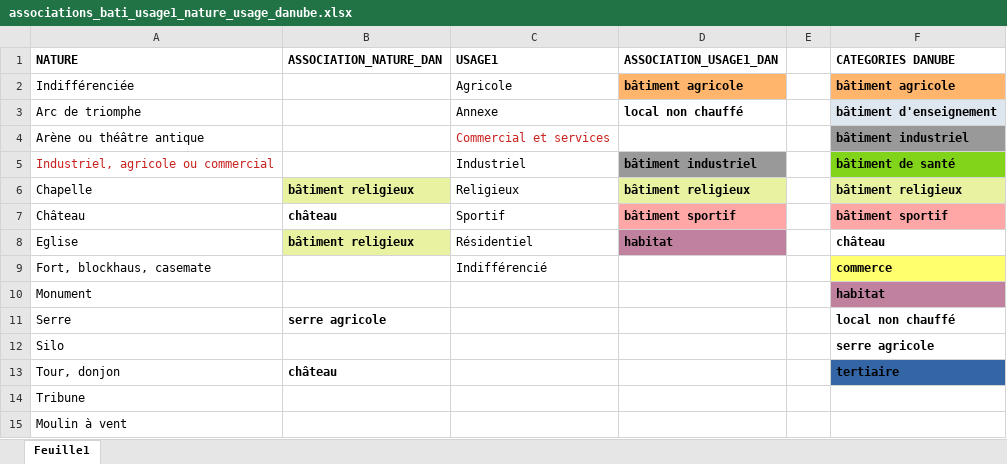
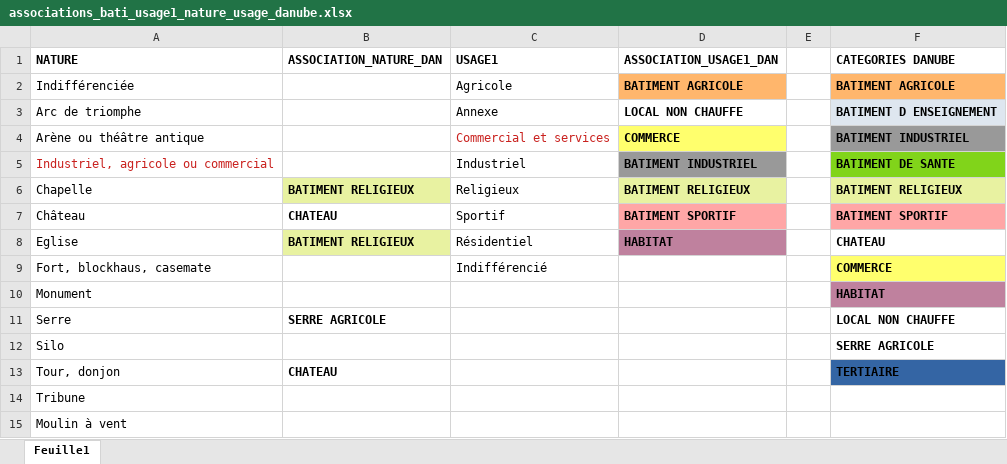
Before and after one commit to DanubeDatabase/Danube_Tool, an Excel workbook: DANUBE_preprocessing_tools/category_mapping/map_reference/associations_bati_usage1_nature_usage_danube.xlsx, sheet Feuille1, drawn as a sheet; values as stored, in another font and other column widths than the file's, no borders; the diff names each change by its address in the sheet, - before the commit and + after, or states it on an @@ line.

Commit message:
Change usage format to the same in Danube (capital letters without accent). Consider 'Commercial et services' == commerce, before it was equal to nan.

```diff
--- a/DANUBE_preprocessing_tools/category_mapping/map_reference/associations_bati_usage1_nature_usage_danube.xlsx (sheet Feuille1)
+++ b/DANUBE_preprocessing_tools/category_mapping/map_reference/associations_bati_usage1_nature_usage_danube.xlsx (sheet Feuille1)
-D2 (ASSOCIATION_USAGE1_DAN): bâtiment agricole
+D2 (ASSOCIATION_USAGE1_DAN): BATIMENT AGRICOLE
-F2 (CATEGORIES DANUBE): bâtiment agricole
+F2 (CATEGORIES DANUBE): BATIMENT AGRICOLE
-D3 (ASSOCIATION_USAGE1_DAN): local non chauffé
+D3 (ASSOCIATION_USAGE1_DAN): LOCAL NON CHAUFFE
-F3 (CATEGORIES DANUBE): bâtiment d'enseignement
+F3 (CATEGORIES DANUBE): BATIMENT D ENSEIGNEMENT
-D4 (ASSOCIATION_USAGE1_DAN): (empty)
+D4 (ASSOCIATION_USAGE1_DAN): COMMERCE
-D4 fill: none
+D4 fill: #FFFF6D
-F4 (CATEGORIES DANUBE): bâtiment industriel
+F4 (CATEGORIES DANUBE): BATIMENT INDUSTRIEL
-D5 (ASSOCIATION_USAGE1_DAN): bâtiment industriel
+D5 (ASSOCIATION_USAGE1_DAN): BATIMENT INDUSTRIEL
-F5 (CATEGORIES DANUBE): bâtiment de santé
+F5 (CATEGORIES DANUBE): BATIMENT DE SANTE
-B6 (ASSOCIATION_NATURE_DAN): bâtiment religieux
+B6 (ASSOCIATION_NATURE_DAN): BATIMENT RELIGIEUX
-D6 (ASSOCIATION_USAGE1_DAN): bâtiment religieux
+D6 (ASSOCIATION_USAGE1_DAN): BATIMENT RELIGIEUX
-F6 (CATEGORIES DANUBE): bâtiment religieux
+F6 (CATEGORIES DANUBE): BATIMENT RELIGIEUX
-B7 (ASSOCIATION_NATURE_DAN): château
+B7 (ASSOCIATION_NATURE_DAN): CHATEAU
-D7 (ASSOCIATION_USAGE1_DAN): bâtiment sportif
+D7 (ASSOCIATION_USAGE1_DAN): BATIMENT SPORTIF
-F7 (CATEGORIES DANUBE): bâtiment sportif
+F7 (CATEGORIES DANUBE): BATIMENT SPORTIF
-B8 (ASSOCIATION_NATURE_DAN): bâtiment religieux
+B8 (ASSOCIATION_NATURE_DAN): BATIMENT RELIGIEUX
-D8 (ASSOCIATION_USAGE1_DAN): habitat
+D8 (ASSOCIATION_USAGE1_DAN): HABITAT
-F8 (CATEGORIES DANUBE): château
+F8 (CATEGORIES DANUBE): CHATEAU
-F9 (CATEGORIES DANUBE): commerce
+F9 (CATEGORIES DANUBE): COMMERCE
-F10 (CATEGORIES DANUBE): habitat
+F10 (CATEGORIES DANUBE): HABITAT
-B11 (ASSOCIATION_NATURE_DAN): serre agricole
+B11 (ASSOCIATION_NATURE_DAN): SERRE AGRICOLE
-F11 (CATEGORIES DANUBE): local non chauffé
+F11 (CATEGORIES DANUBE): LOCAL NON CHAUFFE
-F12 (CATEGORIES DANUBE): serre agricole
+F12 (CATEGORIES DANUBE): SERRE AGRICOLE
-B13 (ASSOCIATION_NATURE_DAN): château
+B13 (ASSOCIATION_NATURE_DAN): CHATEAU
-F13 (CATEGORIES DANUBE): tertiaire
+F13 (CATEGORIES DANUBE): TERTIAIRE
```
Also changed, not shown: DANUBE_preprocessing_tools/category_mapping/map_reference/associations_activ_nature_usage_danube.xlsx.
